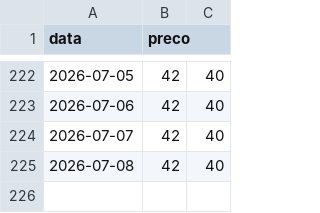
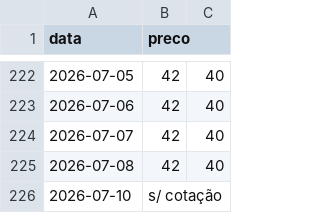
Before and after one commit to andreggarcia02/cotacoes-agro, a CSV file: historico/sorgo_candidomota.csv, drawn as a sheet; only a part is shown, gaps mark what is left out.

```diff
--- a/historico/sorgo_candidomota.csv
+++ b/historico/sorgo_candidomota.csv
@@ -225 +225,2 @@ data,preco
 2026-07-08,42,40
+2026-07-10,s/ cotação
```
Also changed, not shown: historico/milho_dourados.csv.
